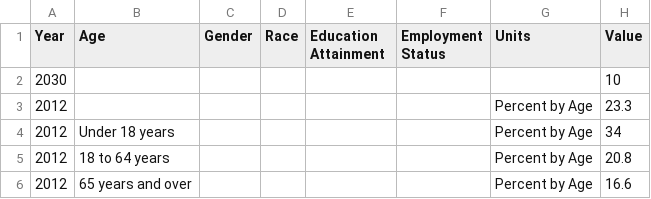
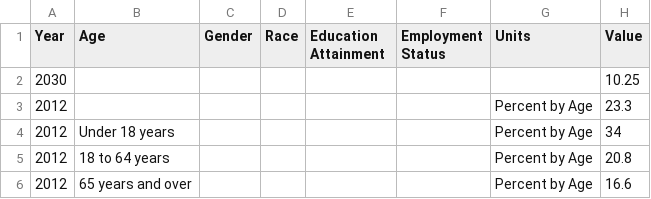
Before and after one commit to angelamhkim/open-sdg-data-starter, a CSV file: data/indicator_1-2-1.csv, drawn as a sheet; only a part is shown.

Commit message:
Update indicator_1-2-1.csv

```diff
--- a/data/indicator_1-2-1.csv
+++ b/data/indicator_1-2-1.csv
@@ -1,3 +1,3 @@
 Year,Age,Gender,Race,Education Attainment,Employment Status,Units,Value
-2030,,,,,,,10
+2030,,,,,,,10.25
 2012,,,,,,Percent by Age,23.3
```
